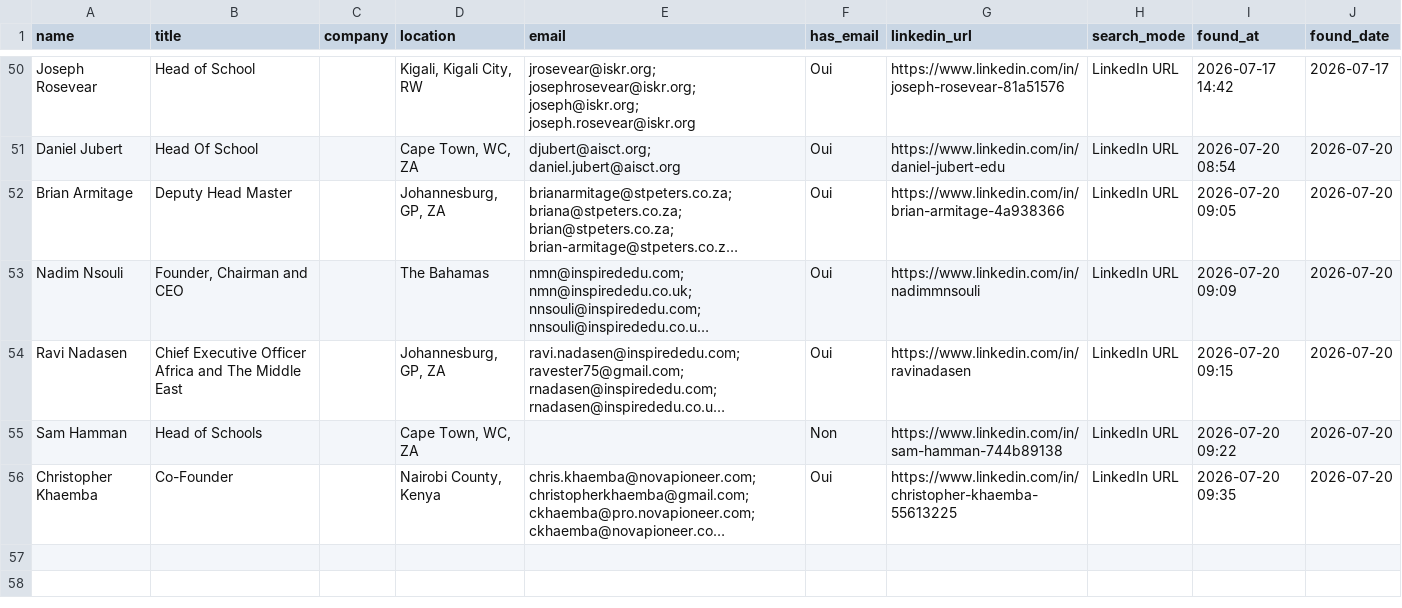
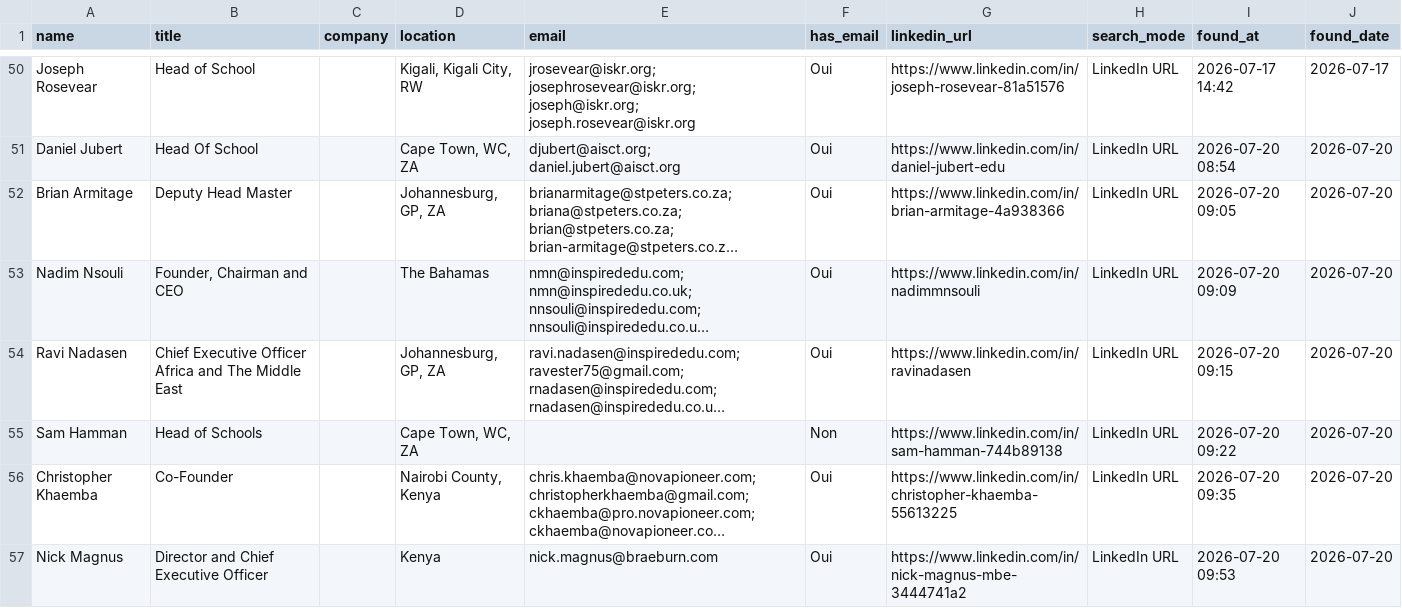
Before and after one commit to DhekerDerouich/TUTTOP-Agent-AI-2026, a CSV file: agent_identification/data/contacts_rocketreach.csv, drawn as a sheet; only a part is shown, gaps mark what is left out; long unchanged cells end in …; the diff names each change by its address in the sheet, - before the commit and + after, or states it on an @@ line.

Commit message:
Sync contacts (56 rows)

```diff
--- a/agent_identification/data/contacts_rocketreach.csv
+++ b/agent_identification/data/contacts_rocketreach.csv
+row 57: Nick Magnus | Director and Chief Executive Officer |  | Kenya | nick.magnus@braeburn.com | Oui | https://www.linkedin.com/in/nick-magnus-mbe-3444741a2 | LinkedIn URL | 2026-07-20 09:53 | 2026-07-20
```
